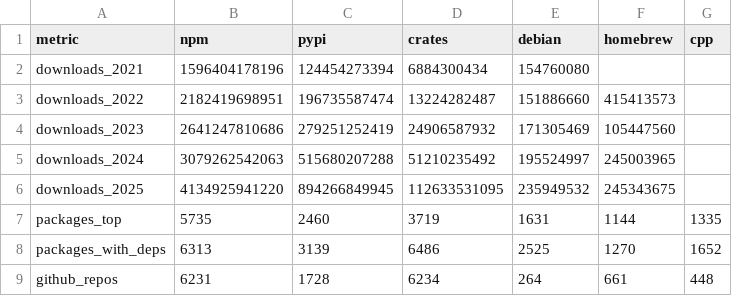
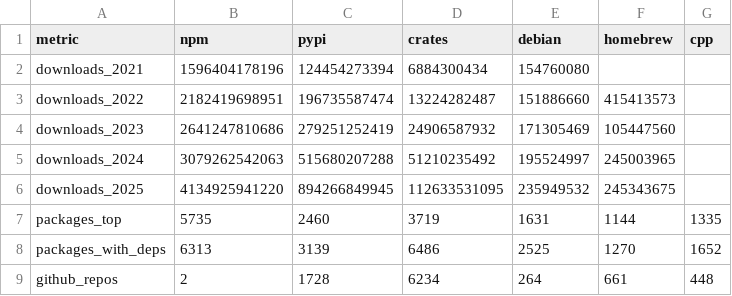
Before and after one commit to osendowment/model, a CSV file: data/value/stats.csv, drawn as a sheet.

```diff
--- a/data/value/stats.csv
+++ b/data/value/stats.csv
@@ -8,2 +8,2 @@
 "packages_with_deps","6313","3139","6486","2525","1270","1652"
-"github_repos","6231","1728","6234","264","661","448"
+"github_repos","2","1728","6234","264","661","448"
```
Also changed, not shown: 2 other files.
